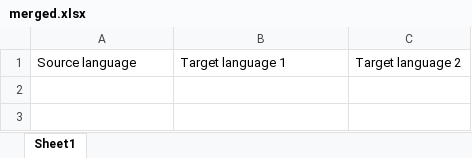
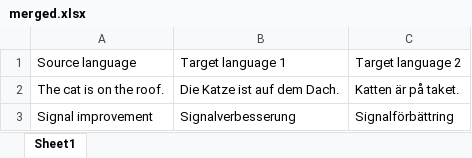
Before and after one commit to Lightgreen40/_EXCEL_ExcelAllLanguagesCommonDenominator, an Excel workbook: testfiles/merged.xlsx, sheet Sheet1, drawn as a sheet; values as stored, in another font and other column widths than the file's, no borders; the diff names each change by its address in the sheet, - before the commit and + after, or states it on an @@ line.

Commit message:
completed Generate Excel method, script now fully functional

```diff
--- a/testfiles/merged.xlsx (sheet Sheet1)
+++ b/testfiles/merged.xlsx (sheet Sheet1)
+row 2: The cat is on the roof. | Die Katze ist auf dem Dach. | Katten är på taket.
+row 3: Signal improvement | Signalverbesserung | Signalförbättring
```
Also changed, not shown: 2 other files.
